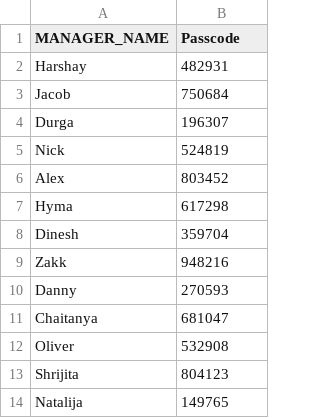
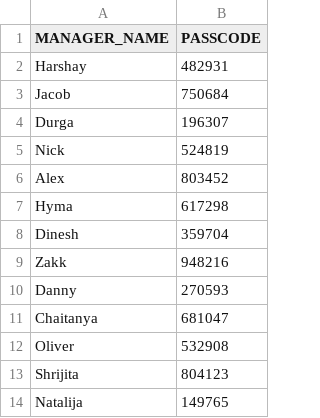
Before and after one commit to dineshsai18/Certificate_generator, a CSV file: data/manager_passcodes.csv, drawn as a sheet.

Commit message:
Fix manager_passcodes.csv header spacing

```diff
--- a/data/manager_passcodes.csv
+++ b/data/manager_passcodes.csv
@@ -1,2 +1,2 @@
-MANAGER_NAME,Passcode
+MANAGER_NAME,PASSCODE
 Harshay,482931
```
